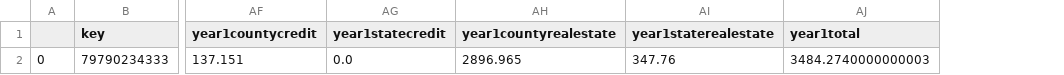
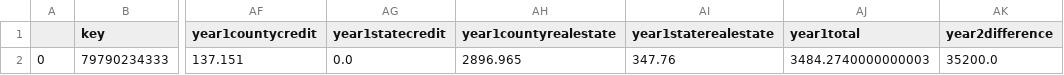
Before and after one commit to dataguy2020/PropertyTax, a CSV file: output/7651.csv, drawn as a sheet; only a part is shown, gaps mark what is left out; the diff names each change by its address in the sheet, - before the commit and + after, or states it on an @@ line.

Commit message:
updates

```diff
--- a/output/7651.csv
+++ b/output/7651.csv
+column AK (year2difference), row 2: 35200.0
```
